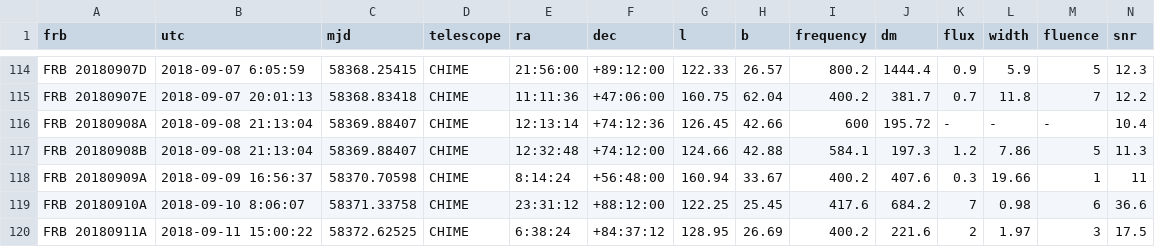
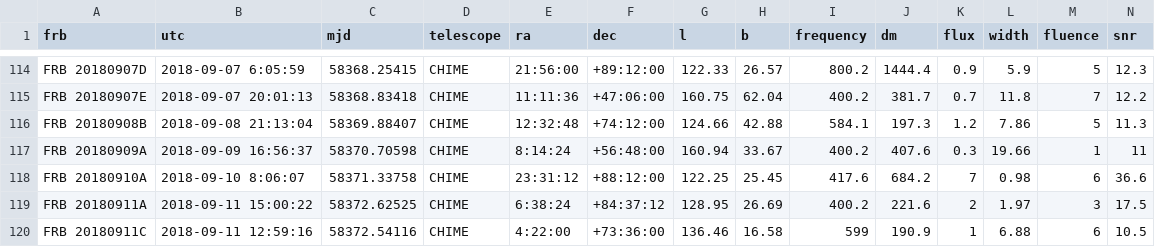
Before and after one commit to HeRTA/FRBSTATS, a CSV file: catalogue.csv, drawn as a sheet; only a part is shown, gaps mark what is left out; the shorter side is filled out with more unchanged rows; rows hold the shown columns only; the diff names each change by its address in the sheet, - before the commit and + after, or states it on an @@ line.

Commit message:
[2021-06-16] Remove duplicate event (FRB 20180908A)

```diff
--- a/catalogue.csv
+++ b/catalogue.csv
-row 116: FRB 20180908A | 2018-09-08 21:13:04 | 58369.88407 | CHIME | 12:13:14 | +74:12:36 | 126.45 | 42.66 | 600 | 195.72 | - | - | - | 10.4
```
